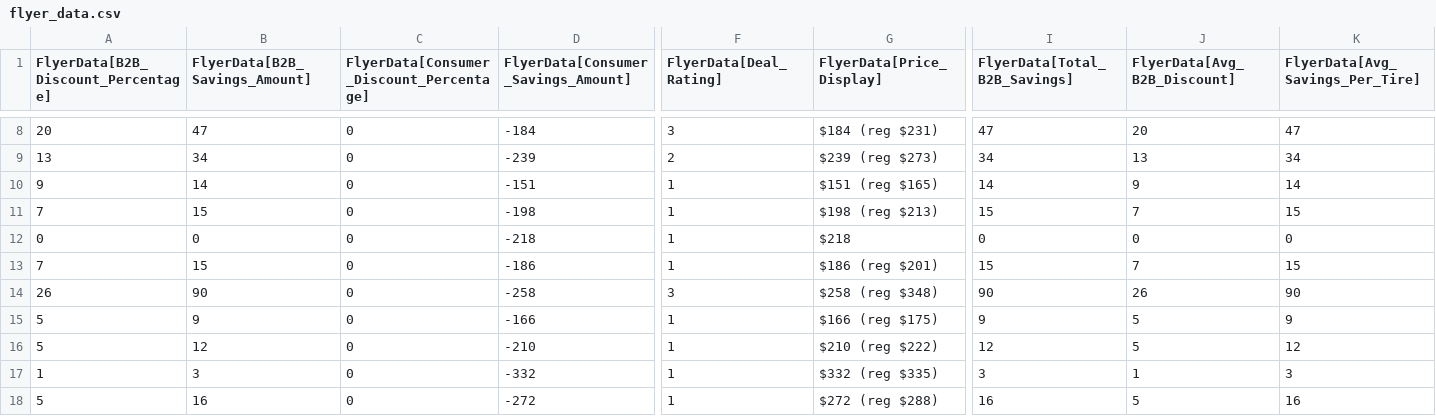
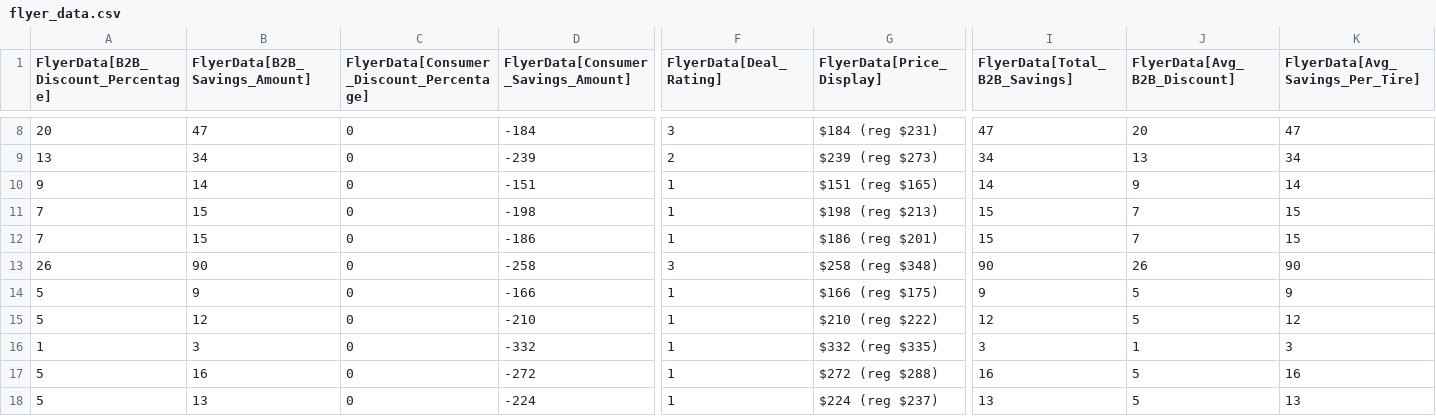
Before and after one commit to SwargaStatus/tire-inventory-sale, a CSV file: flyer_data.csv, drawn as a sheet; only a part is shown, gaps mark what is left out; the shorter side is filled out with more unchanged rows; rows hold the shown columns only; the diff names each change by its address in the sheet, - before the commit and + after, or states it on an @@ line.

```diff
--- a/flyer_data.csv
+++ b/flyer_data.csv
-row 12: 0 | 0 | 0 | -218 | 1 | $218 | 0 | 0 | 0
```
